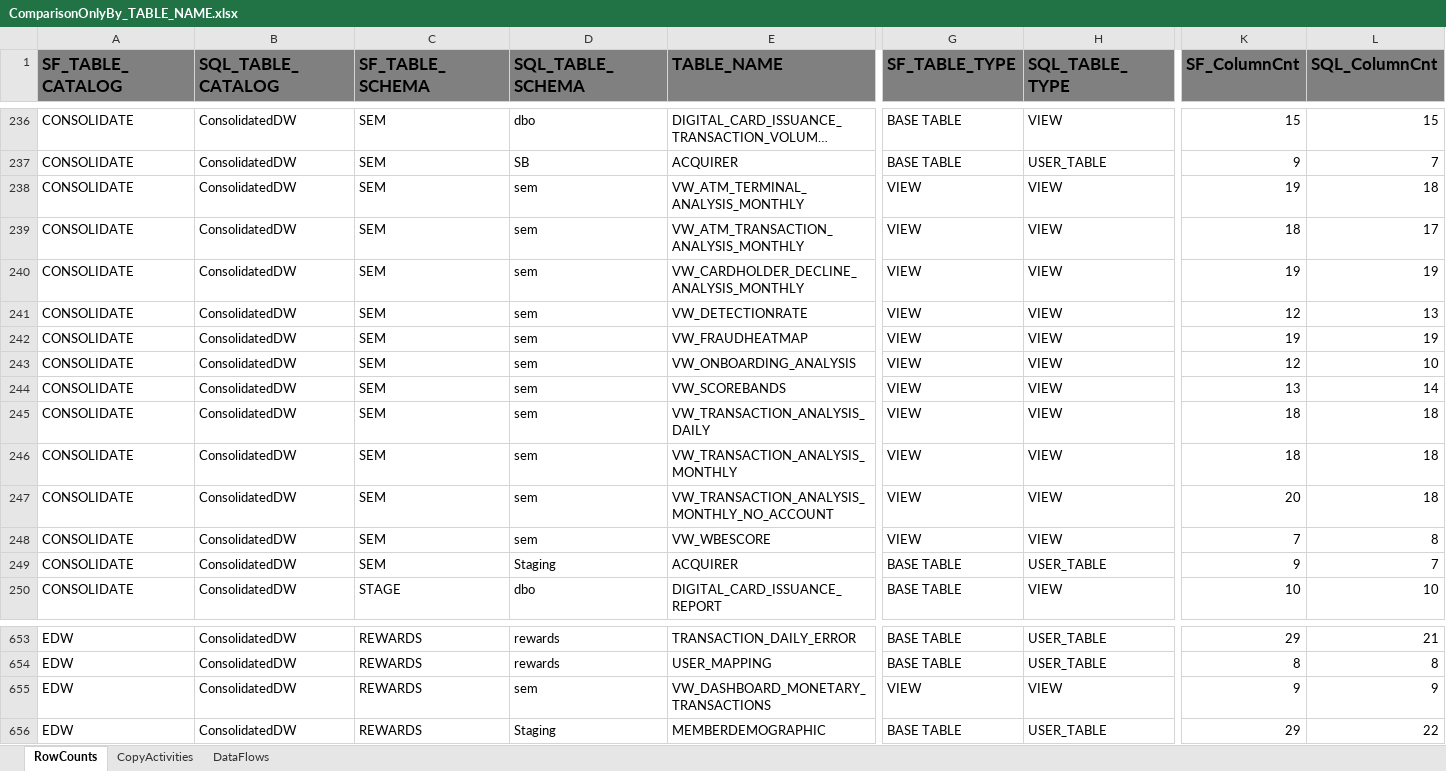
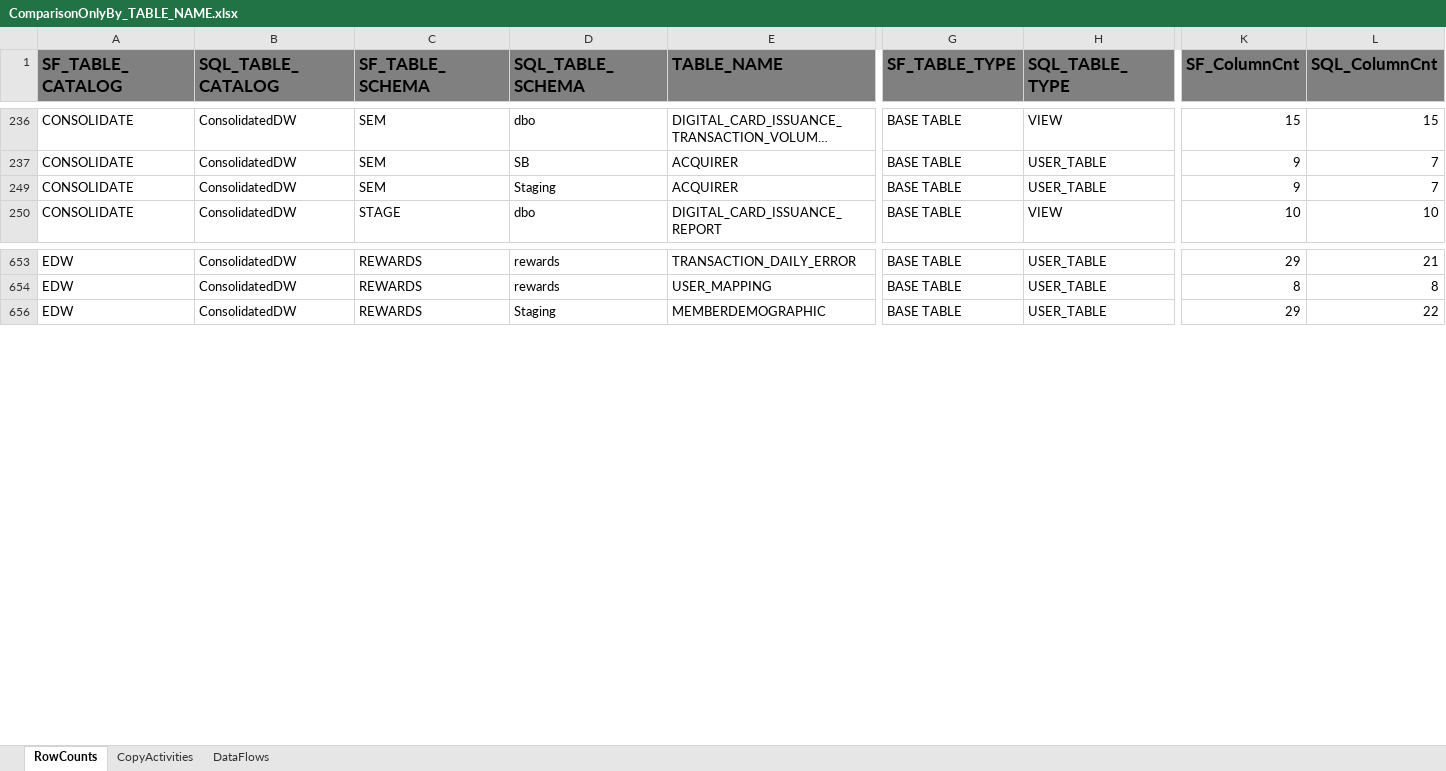
Before and after one commit to gokhanvarolhotmail/Velera, an Excel workbook: Documents/ComparisonOnlyBy_TABLE_NAME.xlsx, sheet RowCounts, drawn as a sheet; only a part is shown, gaps mark what is left out; long unchanged cells end in …; values as stored, in another font and other column widths than the file's, no borders; rows hold the shown columns only; the diff names each change by its address in the sheet, - before the commit and + after, or states it on an @@ line.

```diff
--- a/Documents/ComparisonOnlyBy_TABLE_NAME.xlsx (sheet RowCounts)
+++ b/Documents/ComparisonOnlyBy_TABLE_NAME.xlsx (sheet RowCounts)
@@ row 238 hidden: CONSOLIDATE | ConsolidatedDW | SEM | sem | VW_ATM_TERMINAL_ANALYSIS_MONTHLY | VIEW | VIEW | 19 | 18 @@
@@ row 239 hidden: CONSOLIDATE | ConsolidatedDW | SEM | sem | VW_ATM_TRANSACTION_ANALYSIS_MONTHLY | VIEW | VIEW | 18 | 17 @@
@@ row 240 hidden: CONSOLIDATE | ConsolidatedDW | SEM | sem | VW_CARDHOLDER_DECLINE_ANALYSIS_MONTHLY | VIEW | VIEW | 19 | 19 @@
@@ row 241 hidden: CONSOLIDATE | ConsolidatedDW | SEM | sem | VW_DETECTIONRATE | VIEW | VIEW | 12 | 13 @@
@@ row 242 hidden: CONSOLIDATE | ConsolidatedDW | SEM | sem | VW_FRAUDHEATMAP | VIEW | VIEW | 19 | 19 @@
@@ row 243 hidden: CONSOLIDATE | ConsolidatedDW | SEM | sem | VW_ONBOARDING_ANALYSIS | VIEW | VIEW | 12 | 10 @@
@@ row 244 hidden: CONSOLIDATE | ConsolidatedDW | SEM | sem | VW_SCOREBANDS | VIEW | VIEW | 13 | 14 @@
@@ row 245 hidden: CONSOLIDATE | ConsolidatedDW | SEM | sem | VW_TRANSACTION_ANALYSIS_DAILY | VIEW | VIEW | 18 | 18 @@
@@ row 246 hidden: CONSOLIDATE | ConsolidatedDW | SEM | sem | VW_TRANSACTION_ANALYSIS_MONTHLY | VIEW | VIEW | 18 | 18 @@
@@ row 247 hidden: CONSOLIDATE | ConsolidatedDW | SEM | sem | VW_TRANSACTION_ANALYSIS_MONTHLY_NO_ACCOUNT | VIEW | VIEW | 20 | 18 @@
@@ row 248 hidden: CONSOLIDATE | ConsolidatedDW | SEM | sem | VW_WBESCORE | VIEW | VIEW | 7 | 8 @@
@@ row 655 hidden: EDW | ConsolidatedDW | REWARDS | sem | VW_DASHBOARD_MONETARY_TRANSACTIONS | VIEW | VIEW | 9 | 9 @@
```
Also changed, not shown: 1 other file.
